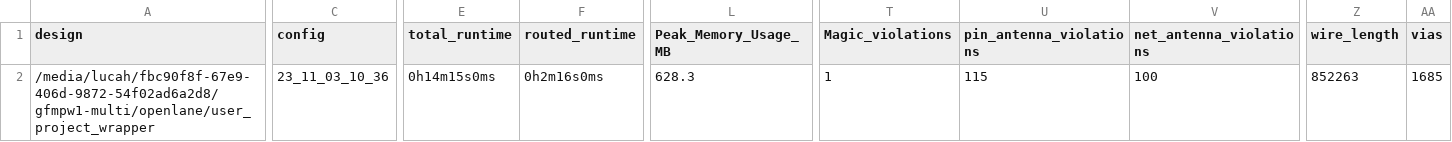
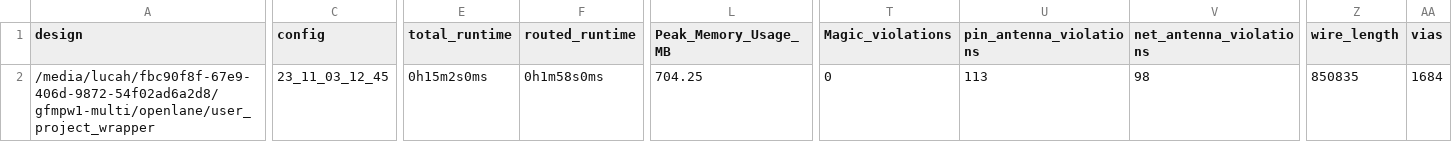
Before and after one commit to AvalonSemiconductors/gfmpw1-multi, a CSV file: signoff/user_project_wrapper/metrics.csv, drawn as a sheet; only a part is shown, gaps mark what is left out; the diff covers the shown part only; the diff names each change by its address in the sheet, - before the commit and + after, or states it on an @@ line.

```diff
--- a/signoff/user_project_wrapper/metrics.csv
+++ b/signoff/user_project_wrapper/metrics.csv
-C2 (config): 23_11_03_10_36
+C2 (config): 23_11_03_12_45
-E2 (total_runtime): 0h14m15s0ms
+E2 (total_runtime): 0h15m2s0ms
-F2 (routed_runtime): 0h2m16s0ms
+F2 (routed_runtime): 0h1m58s0ms
-L2 (Peak_Memory_Usage_MB): 628.3
+L2 (Peak_Memory_Usage_MB): 704.25
-T2 (Magic_violations): 1
+T2 (Magic_violations): 0
-U2 (pin_antenna_violations): 115
+U2 (pin_antenna_violations): 113
-V2 (net_antenna_violations): 100
+V2 (net_antenna_violations): 98
-Z2 (wire_length): 852263
+Z2 (wire_length): 850835
-AA2 (vias): 1685
+AA2 (vias): 1684
```
Also changed, not shown: 4 edited cells elsewhere in this file, signoff/wrapped_sid/metrics.csv, 58 other files.
